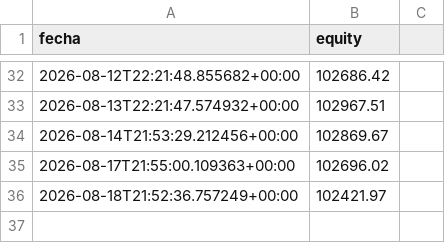
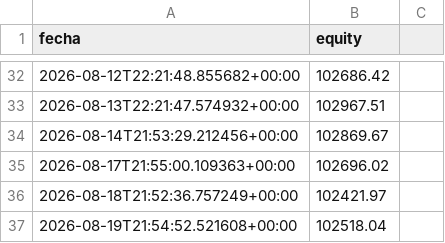
Before and after one commit to datanalytics86/TradingBot, a CSV file: equity_history.csv, drawn as a sheet; only a part is shown, gaps mark what is left out.

```diff
--- a/equity_history.csv
+++ b/equity_history.csv
@@ -36 +36,2 @@ fecha,equity
 2026-08-18T21:52:36.757249+00:00,102421.97
+2026-08-19T21:54:52.521608+00:00,102518.04
```
Also changed, not shown: 4 other files.
